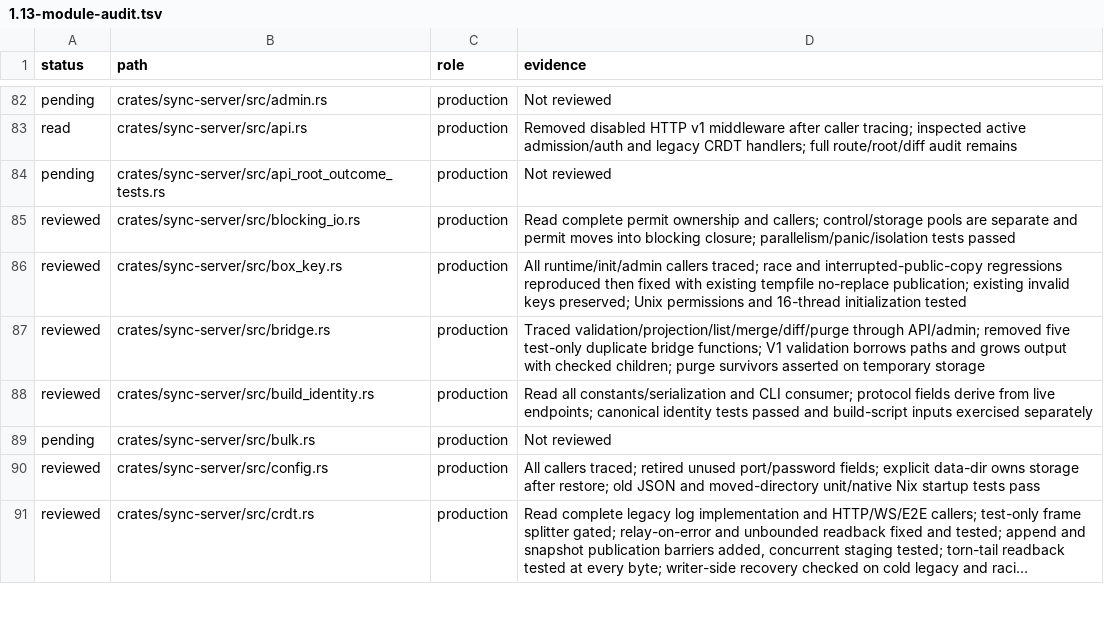
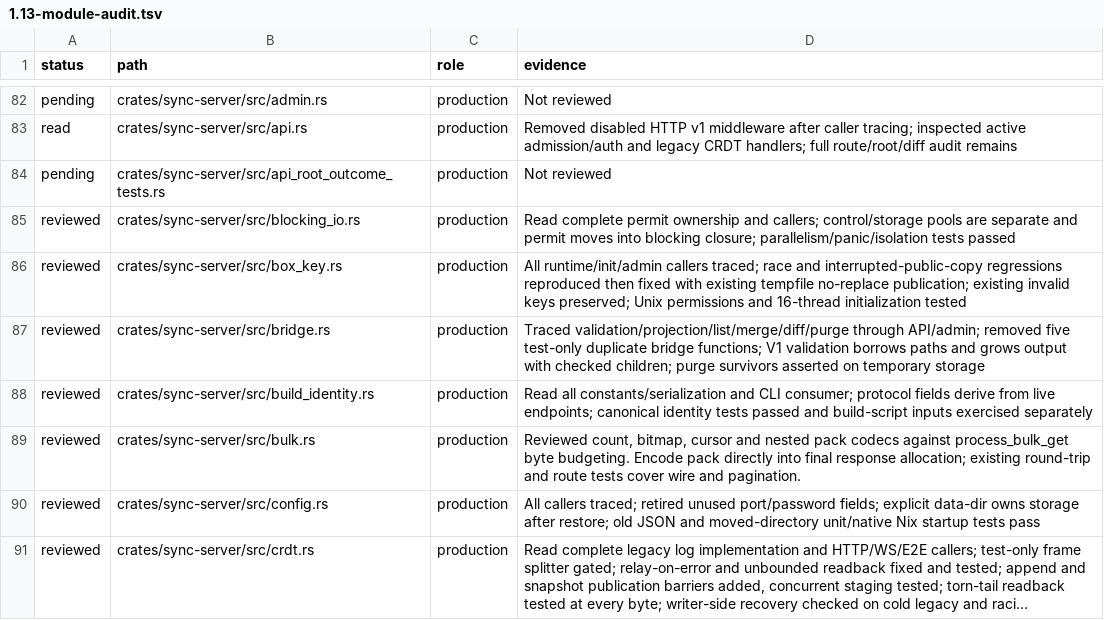
Before and after one commit to Savemech/obsetync, a TSV file: docs/1.13-module-audit.tsv, drawn as a sheet; only a part is shown, gaps mark what is left out; long unchanged cells end in ….

Commit message:
perf: encode bulk downloads directly into the response buffer

```diff
--- a/docs/1.13-module-audit.tsv
+++ b/docs/1.13-module-audit.tsv
@@ -88,3 +88,3 @@ reviewed	crates/sync-server/src/bridge.rs	production	Traced validation/projectio
 reviewed	crates/sync-server/src/build_identity.rs	production	Read all constants/serialization and CLI consumer; protocol fields derive from live endpoints; canonical identity tests passed and build-script inputs exercised separately
-pending	crates/sync-server/src/bulk.rs	production	Not reviewed
+reviewed	crates/sync-server/src/bulk.rs	production	Reviewed count, bitmap, cursor and nested pack codecs against process_bulk_get byte budgeting. Encode pack directly into final response allocation; existing round-trip and route tests cover wire and pagination.
 reviewed	crates/sync-server/src/config.rs	production	All callers traced; retired unused port/password fields; explicit data-dir owns storage after restore; old JSON and moved-directory unit/native Nix startup tests pass
```
Also changed, not shown: 1 other file.
